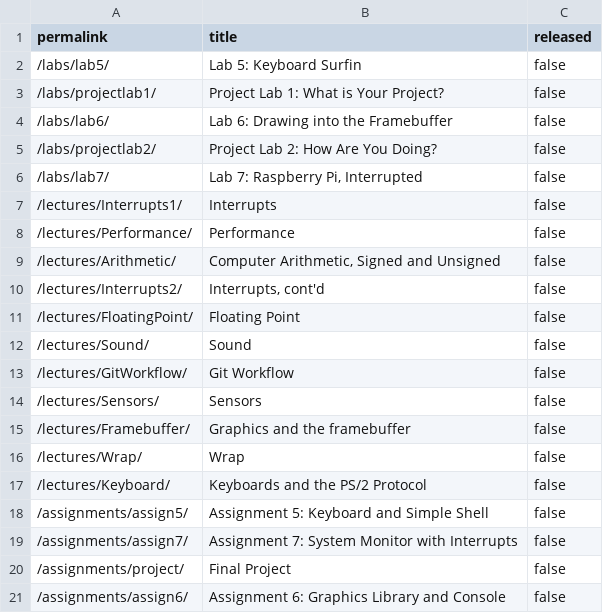
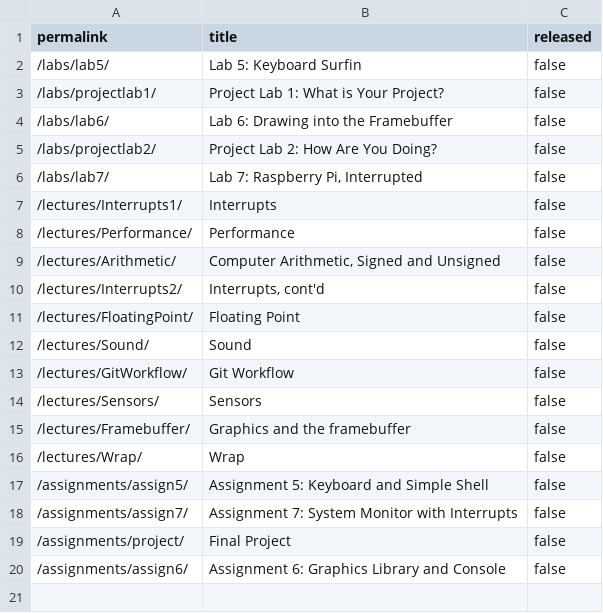
Before and after one commit to ElasticBottle/Stanford-CS107E, a CSV file: _data/unreleased.csv, drawn as a sheet.

Commit message:
Release Keyboard lecture slides and code. commit ed127ac8046781877552dd1f1cf14a9062fd2c6d Author: Pat Hanrahan <hanrahan@cs.stanford.edu> Date:   Mon Feb 11 08:00:32 2019 -0800
    Release Keyboard lecture slides and code.

```diff
--- a/_data/unreleased.csv
+++ b/_data/unreleased.csv
@@ -16,3 +16,2 @@ permalink,title,released
 "/lectures/Wrap/","Wrap",false
-"/lectures/Keyboard/","Keyboards and the PS/2 Protocol",false
 "/assignments/assign5/","Assignment 5: Keyboard and Simple Shell",false
```
Also changed, not shown: 35 other files.
